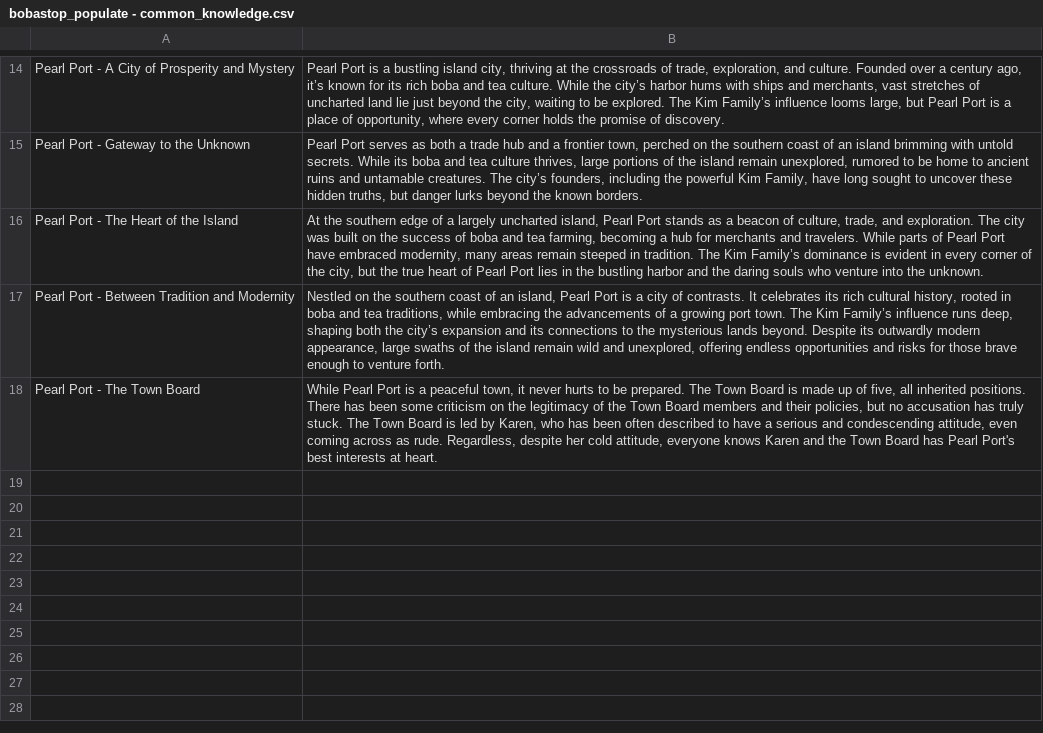
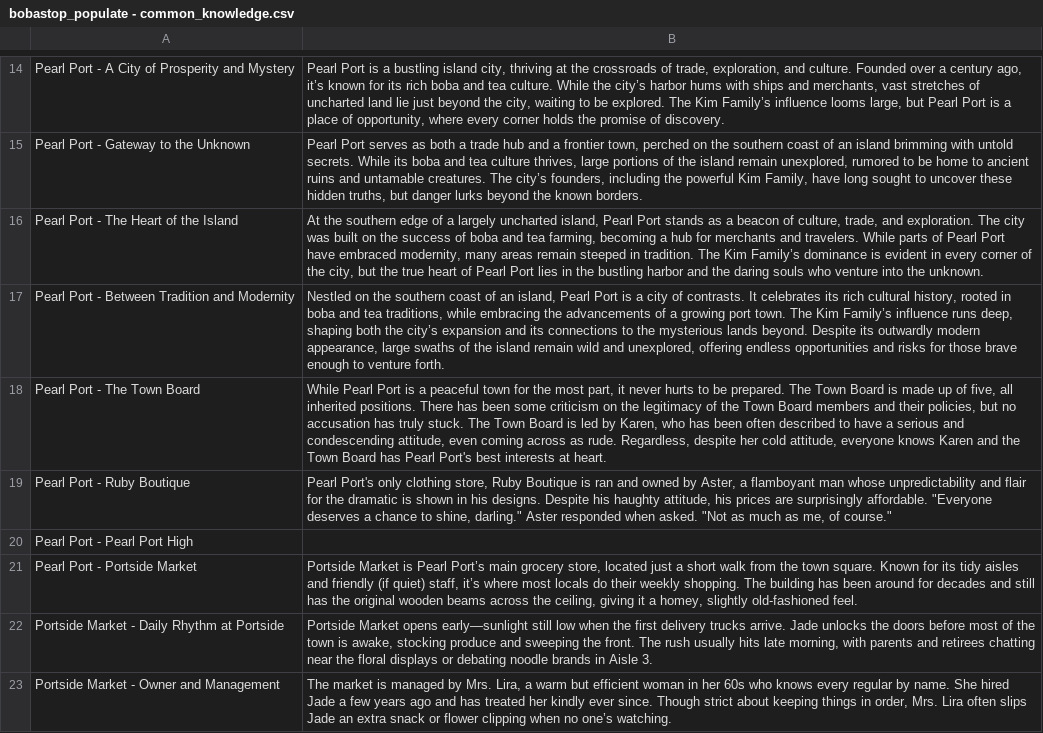
Before and after one commit to 4fatesstudios/boba-stop, a CSV file: PythonBackend/common/bobastop_populate - common_knowledge.csv, drawn as a sheet; only a part is shown, gaps mark what is left out.

```diff
--- a/PythonBackend/common/bobastop_populate - common_knowledge.csv
+++ b/PythonBackend/common/bobastop_populate - common_knowledge.csv
@@ -17,2 +17,7 @@ Pearl Port - The Heart of the Island,"At the southern edge of a largely uncharte
 Pearl Port - Between Tradition and Modernity,"Nestled on the southern coast of an island, Pearl Port is a city of contrasts. It celebrates its rich cultural history, rooted in boba and tea traditions, while embracing the advancements of a growing port town. The Kim Family’s influence runs deep, shaping both the city’s expansion and its connections to the mysterious lands beyond. Despite its outwardly modern appearance, large swaths of the island remain wild and unexplored, offering endless opportunities and risks for those brave enough to venture forth."
-Pearl Port - The Town Board,"While Pearl Port is a peaceful town, it never hurts to be prepared. The Town Board is made up of five, all inherited positions. There has been some criticism on the legitimacy of the Town Board members and their policies, but no accusation has truly stuck. The Town Board is led by Karen, who has been often described to have a serious and condescending attitude, even coming across as rude. Regardless, despite her cold attitude, everyone knows Karen and the Town Board has Pearl Port's best interests at heart."
+Pearl Port - The Town Board,"While Pearl Port is a peaceful town for the most part, it never hurts to be prepared. The Town Board is made up of five, all inherited positions. There has been some criticism on the legitimacy of the Town Board members and their policies, but no accusation has truly stuck. The Town Board is led by Karen, who has been often described to have a serious and condescending attitude, even coming across as rude. Regardless, despite her cold attitude, everyone knows Karen and the Town Board has Pearl Port's best interests at heart."
+Pearl Port - Ruby Boutique,"Pearl Port's only clothing store, Ruby Boutique is ran and owned by Aster, a flamboyant man whose unpredictability and flair for the dramatic is shown in his designs. Despite his haughty attitude, his prices are surprisingly affordable. ""Everyone deserves a chance to shine, darling."" Aster responded when asked. ""Not as much as me, of course."""
+Pearl Port - Pearl Port High,
+Pearl Port - Portside Market,"Portside Market is Pearl Port’s main grocery store, located just a short walk from the town square. Known for its tidy aisles and friendly (if quiet) staff, it’s where most locals do their weekly shopping. The building has been around for decades and still has the original wooden beams across the ceiling, giving it a homey, slightly old-fashioned feel."
+Portside Market - Daily Rhythm at Portside,"Portside Market opens early—sunlight still low when the first delivery trucks arrive. Jade unlocks the doors before most of the town is awake, stocking produce and sweeping the front. The rush usually hits late morning, with parents and retirees chatting near the floral displays or debating noodle brands in Aisle 3."
+Portside Market - Owner and Management,"The market is managed by Mrs. Lira, a warm but efficient woman in her 60s who knows every regular by name. She hired Jade a few years ago and has treated her kindly ever since. Though strict about keeping things in order, Mrs. Lira often slips Jade an extra snack or flower clipping when no one’s watching."
```
Also changed, not shown: 23 other files.
